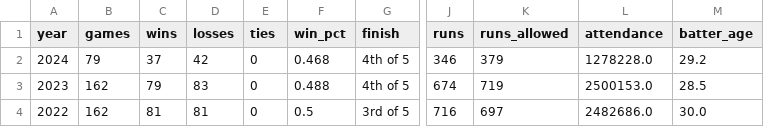
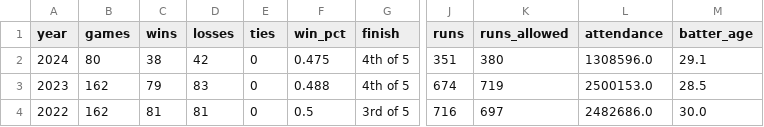
Before and after one commit to wilkens/giants, a CSV file: data/standings/giants_season_outcomes.csv, drawn as a sheet; only a part is shown, gaps mark what is left out; the diff names each change by its address in the sheet, - before the commit and + after, or states it on an @@ line.

```diff
--- a/data/standings/giants_season_outcomes.csv
+++ b/data/standings/giants_season_outcomes.csv
-B2 (games): 79
+B2 (games): 80
-C2 (wins): 37
+C2 (wins): 38
-F2 (win_pct): 0.468
+F2 (win_pct): 0.475
-J2 (runs): 346
+J2 (runs): 351
-K2 (runs_allowed): 379
+K2 (runs_allowed): 380
-L2 (attendance): 1278228.0
+L2 (attendance): 1308596.0
-M2 (batter_age): 29.2
+M2 (batter_age): 29.1
```
Also changed, not shown: data/pitching/giants_pitching_totals_current.csv, data/standings/giants_standings_1958_present.csv, 17 other files.
